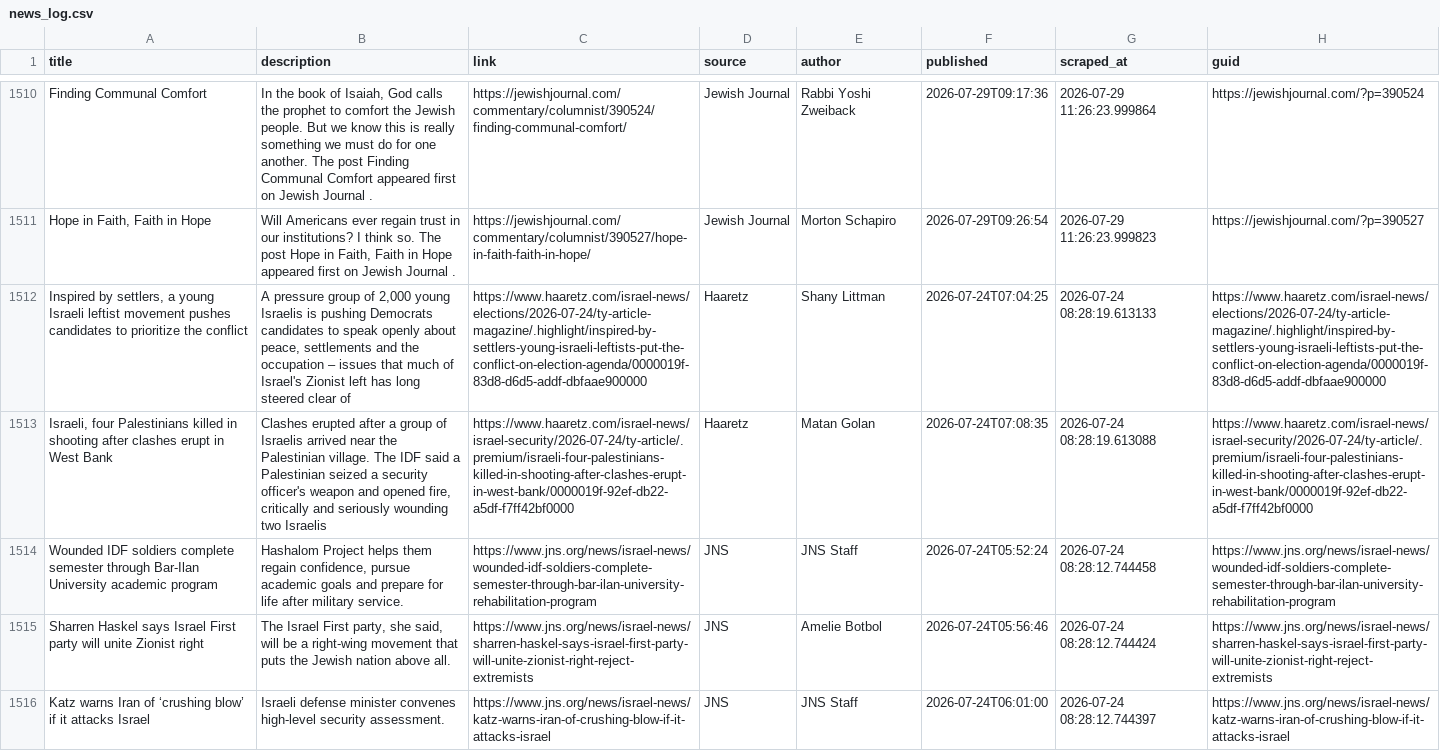
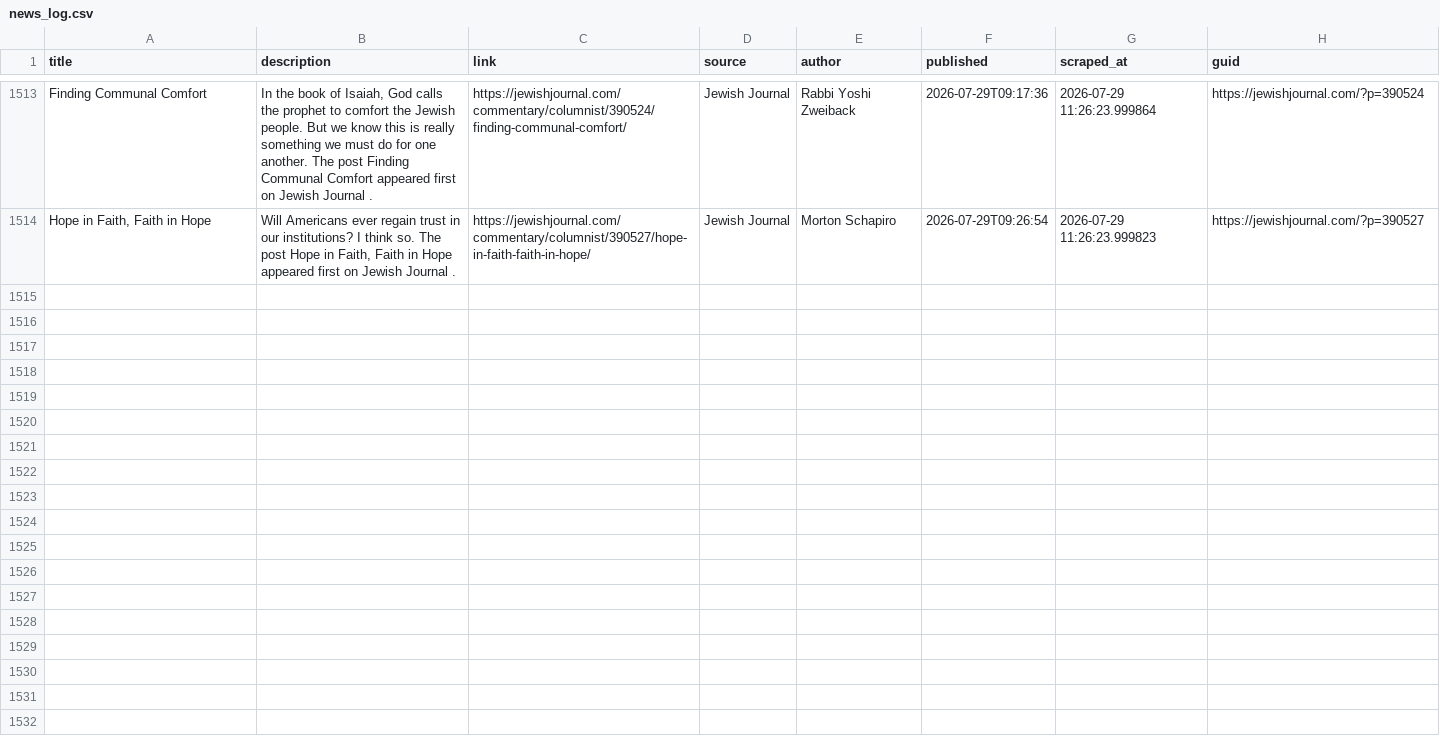
Before and after one commit to jballhalla/jewish-studies-feed, a CSV file: data/memory/news_log.csv, drawn as a sheet; only a part is shown, gaps mark what is left out; removed rows and columns are numbered as before the commit, all else as after; the diff covers the shown part only; the diff names each change by its address in the sheet, - before the commit and + after, or states it on an @@ line.

```diff
--- a/data/memory/news_log.csv
+++ b/data/memory/news_log.csv
-row 1512: Inspired by settlers, a young Israeli leftist movement pushes candidates to prioritize the conflict | A pressure group of 2,000 young Israelis is pushing Democrats candidates to speak openly about peace, settlements and the occupation – issues that much of Israel's Zionist left has long steered clear of | https://www.haaretz.com/israel-news/elections/2026-07-24/ty-article-magazine/.highlight/inspired-by-settlers-young-israeli-leftists-put-the-conflict-on-election-agenda/0000019f-83d8-d6d5-addf-dbfaae900000 | Haaretz | Shany Littman | 2026-07-24T07:04:25 | 2026-07-24 08:28:19.613133 | https://www.haaretz.com/israel-news/elections/2026-07-24/ty-article-magazine/.highlight/inspired-by-settlers-young-israeli-leftists-put-the-conflict-on-election-agenda/0000019f-83d8-d6d5-addf-dbfaae900000
-row 1513: Israeli, four Palestinians killed in shooting after clashes erupt in West Bank | Clashes erupted after a group of Israelis arrived near the Palestinian village. The IDF said a Palestinian seized a security officer's weapon and opened fire, critically and seriously wounding two Israelis | https://www.haaretz.com/israel-news/israel-security/2026-07-24/ty-article/.premium/israeli-four-palestinians-killed-in-shooting-after-clashes-erupt-in-west-bank/0000019f-92ef-db22-a5df-f7ff42bf0000 | Haaretz | Matan Golan | 2026-07-24T07:08:35 | 2026-07-24 08:28:19.613088 | https://www.haaretz.com/israel-news/israel-security/2026-07-24/ty-article/.premium/israeli-four-palestinians-killed-in-shooting-after-clashes-erupt-in-west-bank/0000019f-92ef-db22-a5df-f7ff42bf0000
-row 1514: Wounded IDF soldiers complete semester through Bar-Ilan University academic program | Hashalom Project helps them regain confidence, pursue academic goals and prepare for life after military service. | https://www.jns.org/news/israel-news/wounded-idf-soldiers-complete-semester-through-bar-ilan-university-rehabilitation-program | JNS | JNS Staff | 2026-07-24T05:52:24 | 2026-07-24 08:28:12.744458 | https://www.jns.org/news/israel-news/wounded-idf-soldiers-complete-semester-through-bar-ilan-university-rehabilitation-program
-row 1515: Sharren Haskel says Israel First party will unite Zionist right | The Israel First party, she said, will be a right-wing movement that puts the Jewish nation above all. | https://www.jns.org/news/israel-news/sharren-haskel-says-israel-first-party-will-unite-zionist-right-reject-extremists | JNS | Amelie Botbol | 2026-07-24T05:56:46 | 2026-07-24 08:28:12.744424 | https://www.jns.org/news/israel-news/sharren-haskel-says-israel-first-party-will-unite-zionist-right-reject-extremists
-row 1516: Katz warns Iran of ‘crushing blow’ if it attacks Israel | Israeli defense minister convenes high-level security assessment. | https://www.jns.org/news/israel-news/katz-warns-iran-of-crushing-blow-if-it-attacks-israel | JNS | JNS Staff | 2026-07-24T06:01:00 | 2026-07-24 08:28:12.744397 | https://www.jns.org/news/israel-news/katz-warns-iran-of-crushing-blow-if-it-attacks-israel
```
Also changed, not shown: 3 added rows and 5 removed rows elsewhere in this file.
